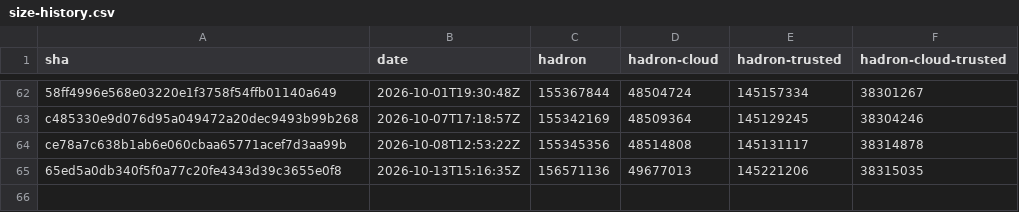
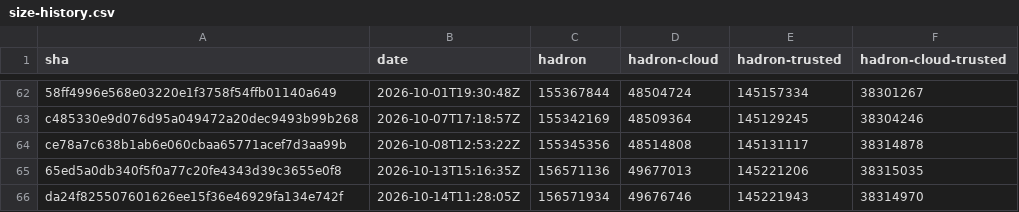
Before and after one commit to kairos-io/hadron, a CSV file: size-history.csv, drawn as a sheet; only a part is shown, gaps mark what is left out.

```diff
--- a/size-history.csv
+++ b/size-history.csv
@@ -65 +65,2 @@ ce78a7c638b1ab6e060cbaa65771acef7d3aa99b,2026-10-08T12:53:22Z,155345356,48514808
 65ed5a0db340f5f0a77c20fe4343d39c3655e0f8,2026-10-13T15:16:35Z,156571136,49677013,145221206,38315035
+da24f825507601626ee15f36e46929fa134e742f,2026-10-14T11:28:05Z,156571934,49676746,145221943,38314970
```
Also changed, not shown: 2 other files.
